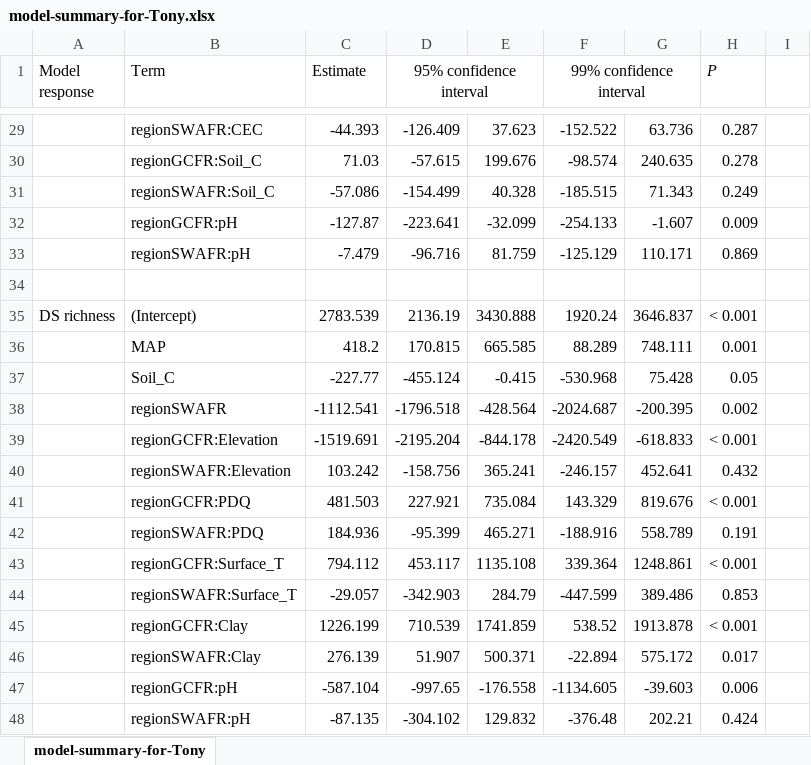
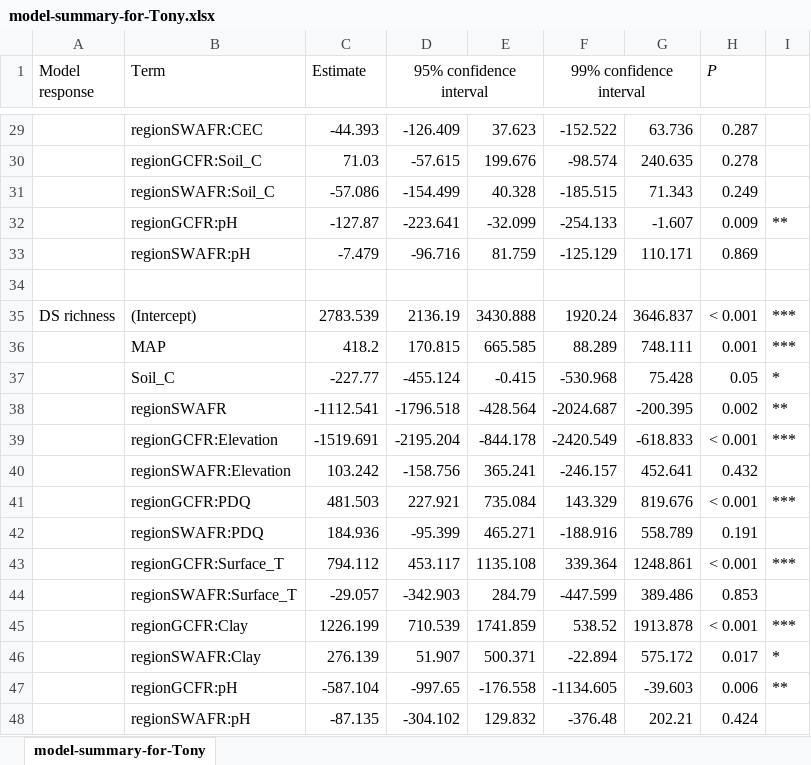
Before and after one commit to rvanmazijk/Cape-vs-SWA, an Excel workbook: model-summary-for-Tony.xlsx, sheet model-summary-for-Tony, drawn as a sheet; only a part is shown, gaps mark what is left out; values as stored, in another font and other column widths than the file's, no borders; conditional formats not drawn; the diff covers the shown part only; the diff names each change by its address in the sheet, - before the commit and + after, or states it on an @@ line.

Commit message:
Fiddle with univariate model summary spreadsheet:

```diff
--- a/model-summary-for-Tony.xlsx (sheet model-summary-for-Tony)
+++ b/model-summary-for-Tony.xlsx (sheet model-summary-for-Tony)
-I32: (empty)
+I32: **
-I35:I36: (empty)
+I35:I36: ***
-I37: (empty)
+I37: *
-I38: (empty)
+I38: **
-I39: (empty)
+I39: ***
-I41: (empty)
+I41: ***
-I43: (empty)
+I43: ***
-I45: (empty)
+I45: ***
-I46: (empty)
+I46: *
-I47: (empty)
+I47: **
```
Also changed, not shown: 15 edited cells elsewhere in this sheet.
